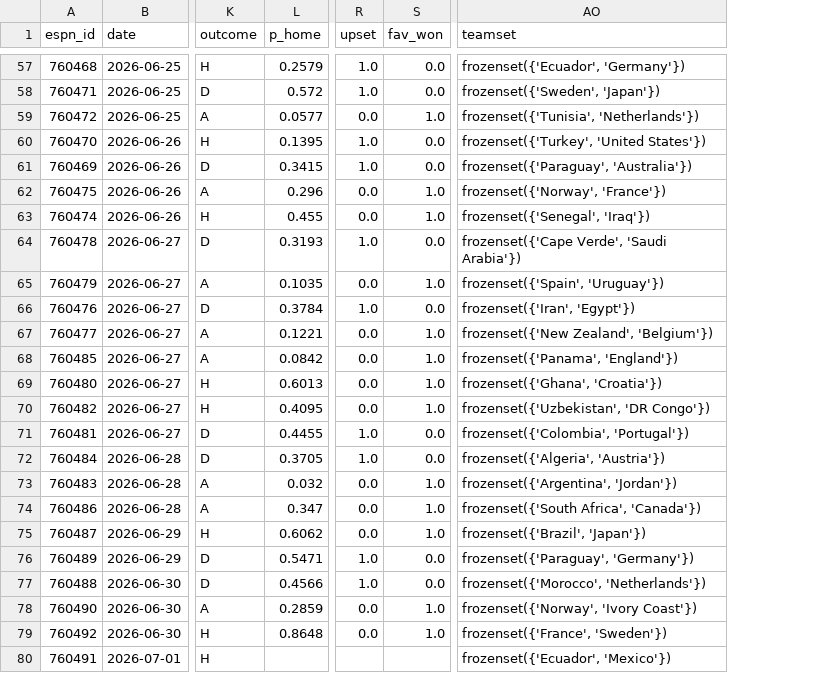
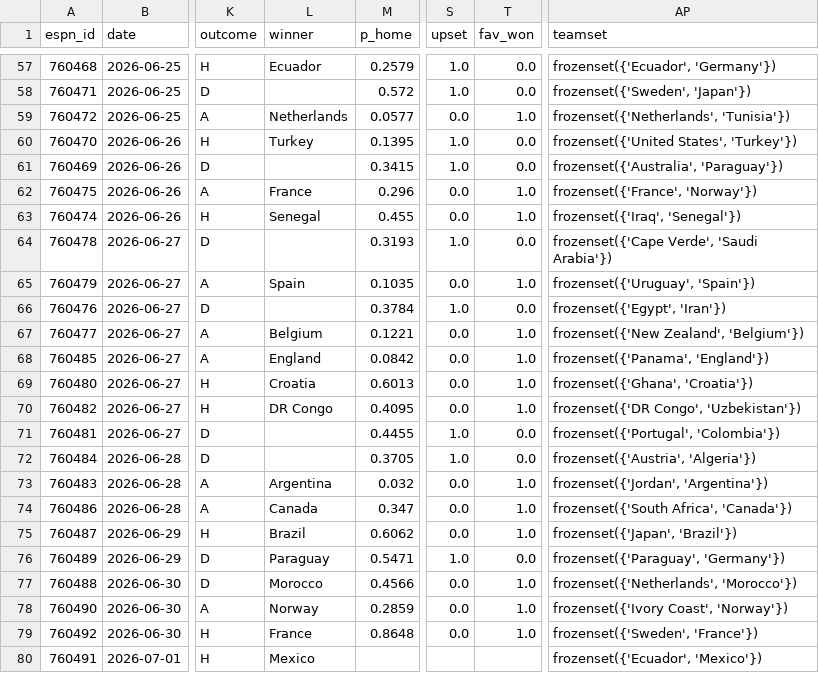
Before and after one commit to YSKM523/worldcup-oracle, a CSV file: research/weather_effect/out/matches_weather_physical.csv, drawn as a sheet; only a part is shown, gaps mark what is left out; addresses are those after the commit; the diff covers the shown part only; the diff names each change by its address in the sheet, - before the commit and + after, or states it on an @@ line.

```diff
--- a/research/weather_effect/out/matches_weather_physical.csv
+++ b/research/weather_effect/out/matches_weather_physical.csv
+column L (winner), rows 57-80: Ecuador |  | Netherlands | Turkey |  | France | Senegal |  | Spain |  | Belgium | England | Croatia | DR Congo |  |  | Argentina | Canada | Brazil | Paraguay | Morocco | Norway | France | Mexico
-AP59 (teamset): frozenset({'Tunisia', 'Netherlands'})
+AP59 (teamset): frozenset({'Netherlands', 'Tunisia'})
-AP60 (teamset): frozenset({'Turkey', 'United States'})
+AP60 (teamset): frozenset({'United States', 'Turkey'})
-AP61 (teamset): frozenset({'Paraguay', 'Australia'})
+AP61 (teamset): frozenset({'Australia', 'Paraguay'})
-AP62 (teamset): frozenset({'Norway', 'France'})
+AP62 (teamset): frozenset({'France', 'Norway'})
-AP63 (teamset): frozenset({'Senegal', 'Iraq'})
+AP63 (teamset): frozenset({'Iraq', 'Senegal'})
-AP65 (teamset): frozenset({'Spain', 'Uruguay'})
+AP65 (teamset): frozenset({'Uruguay', 'Spain'})
-AP66 (teamset): frozenset({'Iran', 'Egypt'})
+AP66 (teamset): frozenset({'Egypt', 'Iran'})
-AP70 (teamset): frozenset({'Uzbekistan', 'DR Congo'})
+AP70 (teamset): frozenset({'DR Congo', 'Uzbekistan'})
-AP71 (teamset): frozenset({'Colombia', 'Portugal'})
+AP71 (teamset): frozenset({'Portugal', 'Colombia'})
-AP72 (teamset): frozenset({'Algeria', 'Austria'})
+AP72 (teamset): frozenset({'Austria', 'Algeria'})
-AP73 (teamset): frozenset({'Argentina', 'Jordan'})
+AP73 (teamset): frozenset({'Jordan', 'Argentina'})
-AP75 (teamset): frozenset({'Brazil', 'Japan'})
+AP75 (teamset): frozenset({'Japan', 'Brazil'})
-S77 (upset): 1.0
+S77 (upset): 0.0
-T77 (fav_won): 0.0
+T77 (fav_won): 1.0
-AP77 (teamset): frozenset({'Morocco', 'Netherlands'})
+AP77 (teamset): frozenset({'Netherlands', 'Morocco'})
-AP78 (teamset): frozenset({'Norway', 'Ivory Coast'})
+AP78 (teamset): frozenset({'Ivory Coast', 'Norway'})
-AP79 (teamset): frozenset({'France', 'Sweden'})
+AP79 (teamset): frozenset({'Sweden', 'France'})
```
Also changed, not shown: 22 edited cells elsewhere in this file, research/weather_effect/out/matches_weather.csv, research/weather_effect/out/matches_weather_halves.csv, 9 other files.
